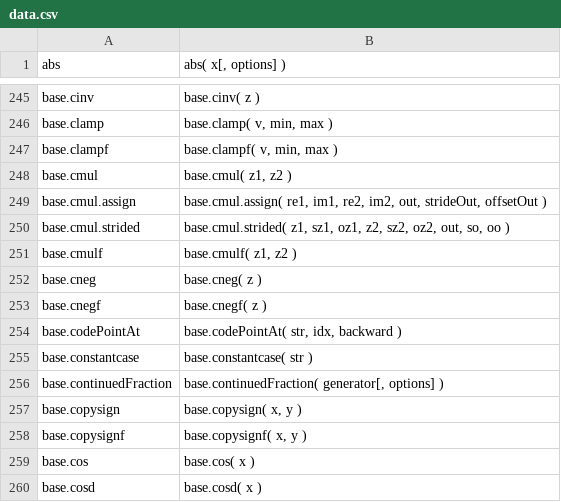
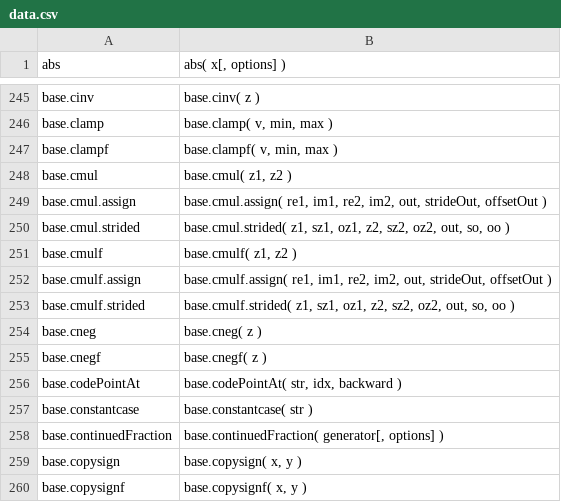
Before and after one commit to stdlib-js/repl, a CSV file: signature/data/data.csv, drawn as a sheet; only a part is shown, gaps mark what is left out; the shorter side is filled out with more unchanged rows; the diff names each change by its address in the sheet, - before the commit and + after, or states it on an @@ line.

```diff
--- a/signature/data/data.csv
+++ b/signature/data/data.csv
+row 252: base.cmulf.assign | base.cmulf.assign( re1, im1, re2, im2, out, strideOut, offsetOut )
+row 253: base.cmulf.strided | base.cmulf.strided( z1, sz1, oz1, z2, sz2, oz2, out, so, oo )
```
Also changed, not shown: info/data/data.csv, typed-signature/data/data.csv, 6 other files.
